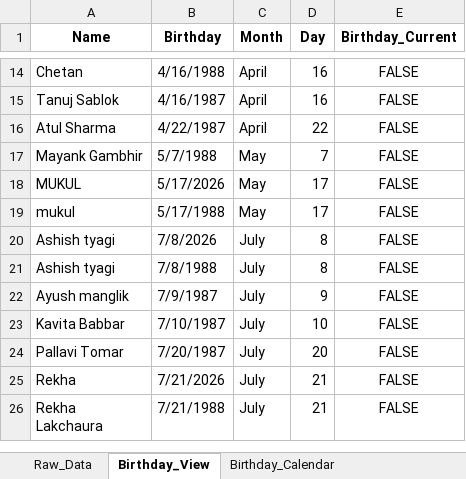
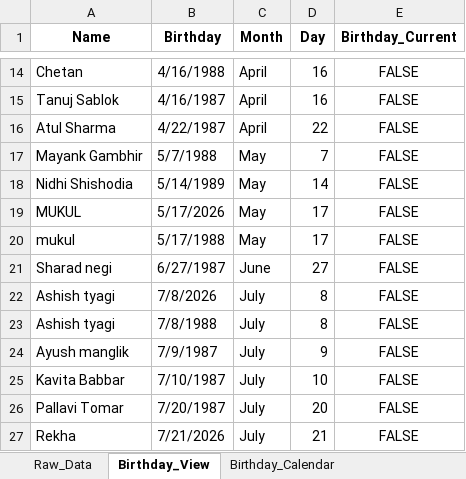
Before and after one commit to Swati-usha/google-sheet-sync, an Excel workbook: Birthdays.xlsx, sheet Birthday_View, drawn as a sheet; only a part is shown, gaps mark what is left out; the shorter side is filled out with more unchanged rows; values as stored, in another font and other column widths than the file's, no borders; conditional formats not drawn; the diff names each change by its address in the sheet, - before the commit and + after, or states it on an @@ line.

```diff
--- a/Birthdays.xlsx (sheet Birthday_View)
+++ b/Birthdays.xlsx (sheet Birthday_View)
+row 18: Nidhi Shishodia | 5/14/1989 | May | 14 | FALSE
+row 21: Sharad negi | 6/27/1987 | June | 27 | FALSE
```
Also changed, not shown: sheet Raw_Data, sheet Birthday_Calendar, sheet Duplicate_Check, 1 other file.
